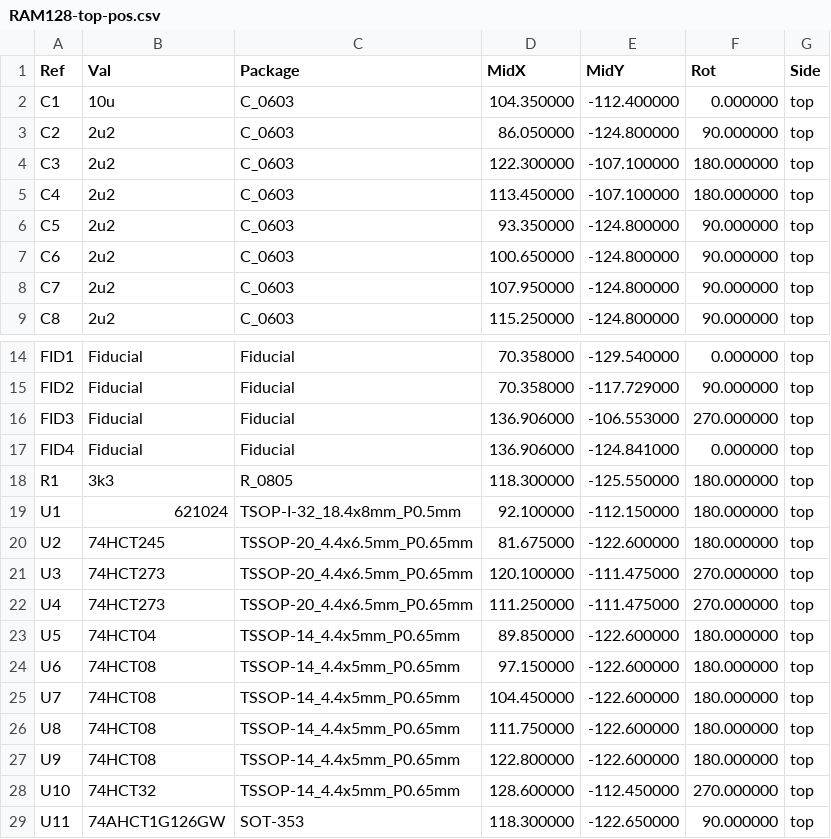
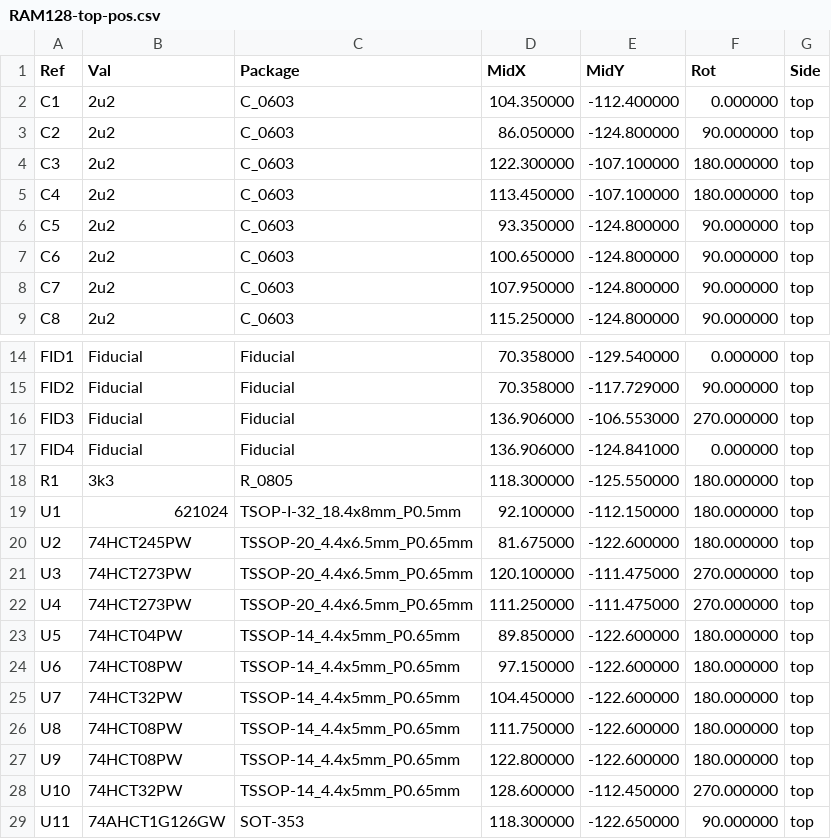
Before and after one commit to garrettsworkshop/GWSaturn128, a CSV file: gerber/RAM128-top-pos.csv, drawn as a sheet; only a part is shown, gaps mark what is left out.

```diff
--- a/gerber/RAM128-top-pos.csv
+++ b/gerber/RAM128-top-pos.csv
@@ -1,3 +1,3 @@
 Ref,Val,Package,MidX,MidY,Rot,Side
-"C1","10u","C_0603",104.350000,-112.400000,0.000000,top
+"C1","2u2","C_0603",104.350000,-112.400000,0.000000,top
 "C2","2u2","C_0603",86.050000,-124.800000,90.000000,top
@@ -19,11 +19,11 @@ Ref,Val,Package,MidX,MidY,Rot,Side
 "U1","621024","TSOP-I-32_18.4x8mm_P0.5mm",92.100000,-112.150000,180.000000,top
-"U2","74HCT245","TSSOP-20_4.4x6.5mm_P0.65mm",81.675000,-122.600000,180.000000,top
-"U3","74HCT273","TSSOP-20_4.4x6.5mm_P0.65mm",120.100000,-111.475000,270.000000,top
-"U4","74HCT273","TSSOP-20_4.4x6.5mm_P0.65mm",111.250000,-111.475000,270.000000,top
-"U5","74HCT04","TSSOP-14_4.4x5mm_P0.65mm",89.850000,-122.600000,180.000000,top
-"U6","74HCT08","TSSOP-14_4.4x5mm_P0.65mm",97.150000,-122.600000,180.000000,top
-"U7","74HCT08","TSSOP-14_4.4x5mm_P0.65mm",104.450000,-122.600000,180.000000,top
-"U8","74HCT08","TSSOP-14_4.4x5mm_P0.65mm",111.750000,-122.600000,180.000000,top
-"U9","74HCT08","TSSOP-14_4.4x5mm_P0.65mm",122.800000,-122.600000,180.000000,top
-"U10","74HCT32","TSSOP-14_4.4x5mm_P0.65mm",128.600000,-112.450000,270.000000,top
+"U2","74HCT245PW","TSSOP-20_4.4x6.5mm_P0.65mm",81.675000,-122.600000,180.000000,top
+"U3","74HCT273PW","TSSOP-20_4.4x6.5mm_P0.65mm",120.100000,-111.475000,270.000000,top
+"U4","74HCT273PW","TSSOP-20_4.4x6.5mm_P0.65mm",111.250000,-111.475000,270.000000,top
+"U5","74HCT04PW","TSSOP-14_4.4x5mm_P0.65mm",89.850000,-122.600000,180.000000,top
+"U6","74HCT08PW","TSSOP-14_4.4x5mm_P0.65mm",97.150000,-122.600000,180.000000,top
+"U7","74HCT32PW","TSSOP-14_4.4x5mm_P0.65mm",104.450000,-122.600000,180.000000,top
+"U8","74HCT08PW","TSSOP-14_4.4x5mm_P0.65mm",111.750000,-122.600000,180.000000,top
+"U9","74HCT08PW","TSSOP-14_4.4x5mm_P0.65mm",122.800000,-122.600000,180.000000,top
+"U10","74HCT32PW","TSSOP-14_4.4x5mm_P0.65mm",128.600000,-112.450000,270.000000,top
 "U11","74AHCT1G126GW","SOT-353",118.300000,-122.650000,90.000000,top
```
Also changed, not shown: gerber/RAM128-BOM.csv, 23 other files.
